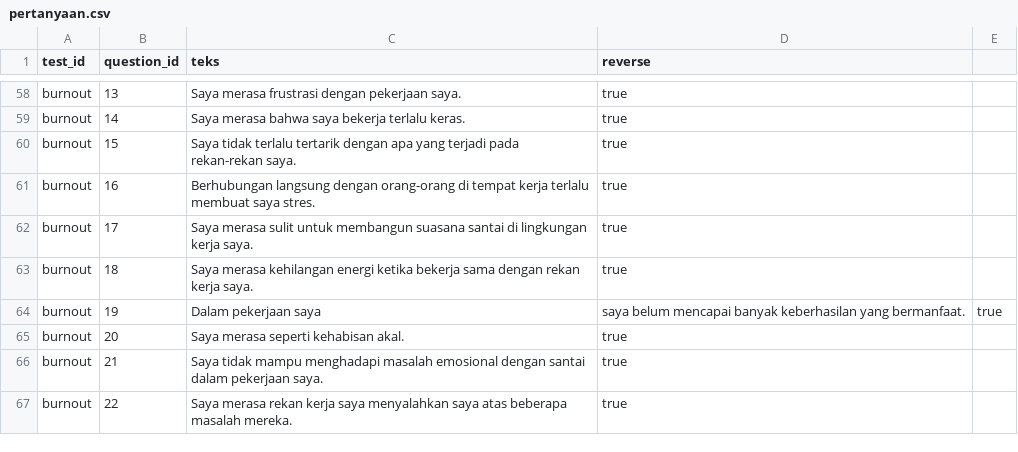
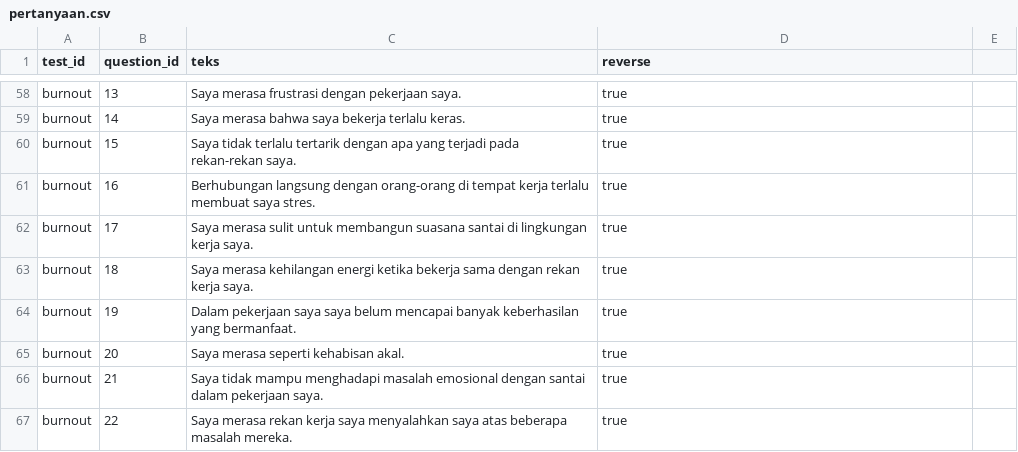
Before and after one commit to AbiHerobrineYT/Projek-Kelompok-8, a CSV file: data/questionnaires/pertanyaan.csv, drawn as a sheet; only a part is shown, gaps mark what is left out; removed rows and columns are numbered as before the commit, all else as after; the diff names each change by its address in the sheet, - before the commit and + after, or states it on an @@ line.

```diff
--- a/data/questionnaires/pertanyaan.csv
+++ b/data/questionnaires/pertanyaan.csv
-row 64: burnout | 19 | Dalam pekerjaan saya | saya belum mencapai banyak keberhasilan yang bermanfaat. | true
+row 64: burnout | 19 | Dalam pekerjaan saya saya belum mencapai banyak keberhasilan yang bermanfaat. | true
```
Also changed, not shown: 9 other files.
